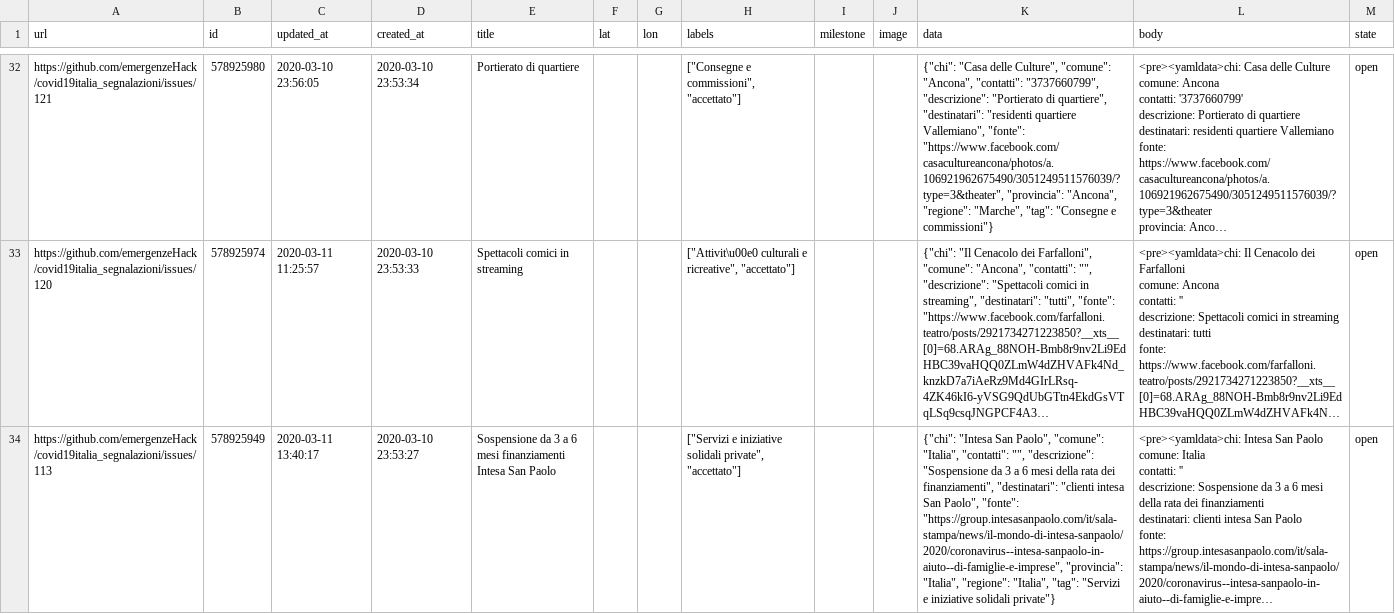
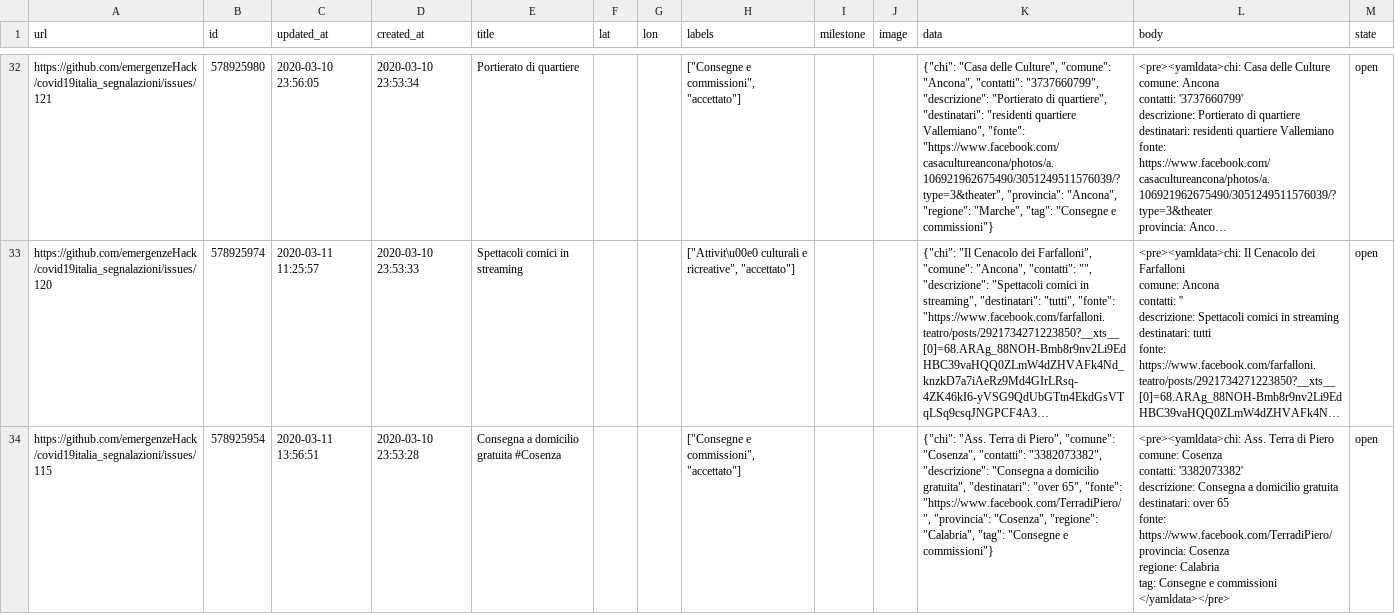
Before and after one commit to emergenzeHack/covid19italia, a CSV file: _data/issues.csv, drawn as a sheet; only a part is shown, gaps mark what is left out; the shorter side is filled out with more unchanged rows; long unchanged cells end in …; ↵ is a line break in a cell; the diff covers the shown part only; the diff names each change by its address in the sheet, - before the commit and + after, or states it on an @@ line.

```diff
--- a/_data/issues.csv
+++ b/_data/issues.csv
+row 34: https://github.com/emergenzeHack/covid19italia_segnalazioni/issues/115 | 578925954 | 2020-03-11 13:56:51 | 2020-03-10 23:53:28 | Consegna a domicilio gratuita #Cosenza |  |  | ["Consegne e commissioni", "accettato"] |  |  | {"chi": "Ass. Terra di Piero", "comune": "Cosenza", "contatti": "3382073382", "descrizione": "Consegna a domicilio gratuita", "destinatari": "over 65", "fonte": "https://www.facebook.com/TerradiPiero/", "provincia": "Cosenza", "regione": "Calabria", "tag": "Consegne e commissioni"} | <pre><yamldata>chi: Ass. Terra di Piero ↵ comune: Cosenza ↵ contatti: '3382073382' ↵ descrizione: Consegna a domicilio gratuita ↵ destinatari: over 65 ↵ fonte: https://www.facebook.com/TerradiPiero/ ↵ provincia: Cosenza ↵ regione: Calabria ↵ tag: Consegne e commissioni ↵ </yamldata></pre> | open
```
Also changed, not shown: 1 added row elsewhere in this file, 2 other files.
